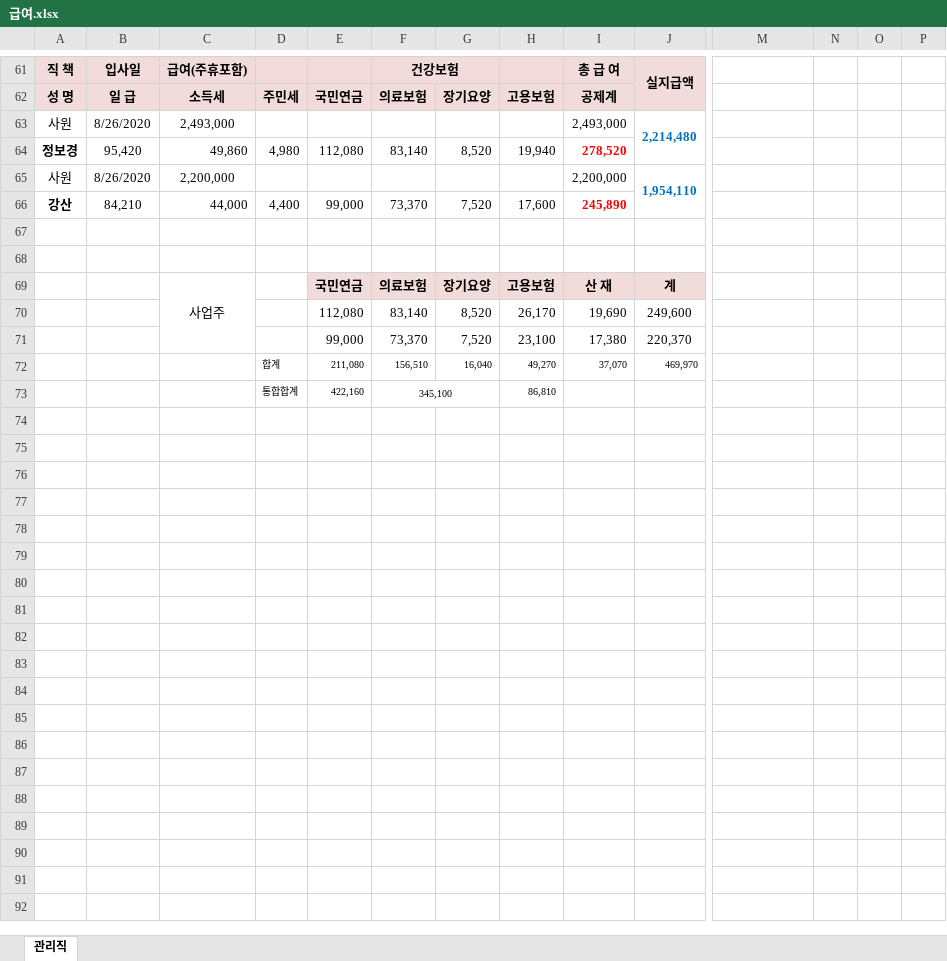
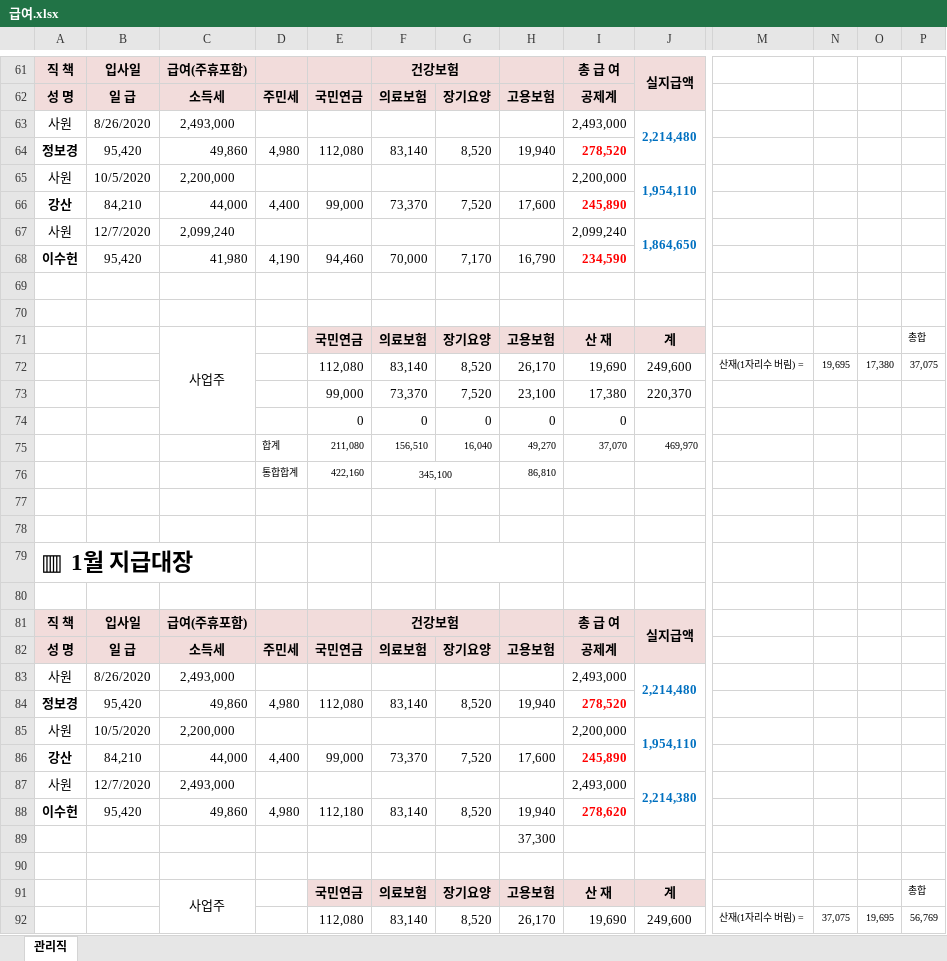
Before and after one commit to bok9504/Specialization-Reserve-Start-up, an Excel workbook: 0.사업예산관리/예산신청/인건비/급여.xlsx, sheet 관리직, drawn as a sheet; only a part is shown, gaps mark what is left out; values as stored, in another font and other column widths than the file's, no borders; charts and pictures not drawn; removed rows and columns are numbered as before the commit, all else as after; rows hold the shown columns only; the diff covers the shown part only; the diff names each change by its address in the sheet, - before the commit and + after, or states it on an @@ line.

```diff
--- a/0.사업예산관리/예산신청/인건비/급여.xlsx (sheet 관리직)
+++ b/0.사업예산관리/예산신청/인건비/급여.xlsx (sheet 관리직)
-B65: 8/26/2020
+B65: 10/5/2020
+row 67: 사원 | 12/7/2020 | 2,099,240 |  |  |  |  |  | 2,099,240 | 1,864,650
+row 68: 이수헌 | 95,420 | 41,980 | 4,190 | 94,460 | 70,000 | 7,170 | 16,790 | 234,590
-row 69:  |  | 사업주 |  | 국민연금 | 의료보험 | 장기요양 | 고용보험 | 산 재 | 계
-row 70:  |  |  |  | 112,080 | 83,140 | 8,520 | 26,170 | 19,690 | 249,600
+row 71:  |  | 사업주 |  | 국민연금 | 의료보험 | 장기요양 | 고용보험 | 산 재 | 계 |  |  |  | 총합
+row 72:  |  |  |  | 112,080 | 83,140 | 8,520 | 26,170 | 19,690 | 249,600 | 산재(1자리수 버림) = | 19,695 | 17,380 | 37,075
+row 74:  |  |  |  | 0 | 0 | 0 | 0 | 0
+row 77: (empty)
+row 78: (empty)
+row 79: ▥ 1월 지급대장
+row 80: (empty)
+row 81: 직 책 | 입사일 | 급여(주휴포함) |  |  | 건강보험 |  |  | 총 급 여 | 실지급액
+row 82: 성 명 | 일 급 | 소득세 | 주민세 | 국민연금 | 의료보험 | 장기요양 | 고용보험 | 공제계
+row 83: 사원 | 8/26/2020 | 2,493,000 |  |  |  |  |  | 2,493,000 | 2,214,480
+row 84: 정보경 | 95,420 | 49,860 | 4,980 | 112,080 | 83,140 | 8,520 | 19,940 | 278,520
+row 85: 사원 | 10/5/2020 | 2,200,000 |  |  |  |  |  | 2,200,000 | 1,954,110
+row 86: 강산 | 84,210 | 44,000 | 4,400 | 99,000 | 73,370 | 7,520 | 17,600 | 245,890
+row 87: 사원 | 12/7/2020 | 2,493,000 |  |  |  |  |  | 2,493,000 | 2,214,380
+row 88: 이수헌 | 95,420 | 49,860 | 4,980 | 112,180 | 83,140 | 8,520 | 19,940 | 278,620
+row 89:  |  |  |  |  |  |  | 37,300
+row 90: (empty)
+row 91:  |  | 사업주 |  | 국민연금 | 의료보험 | 장기요양 | 고용보험 | 산 재 | 계 |  |  |  | 총합
+row 92:  |  |  |  | 112,080 | 83,140 | 8,520 | 26,170 | 19,690 | 249,600 | 산재(1자리수 버림) = | 37,075 | 19,695 | 56,769
```
Also changed, not shown: 6 added rows and 5 edited cells elsewhere in this sheet, formulas that keep their value, charts or pictures, 14 other files.
